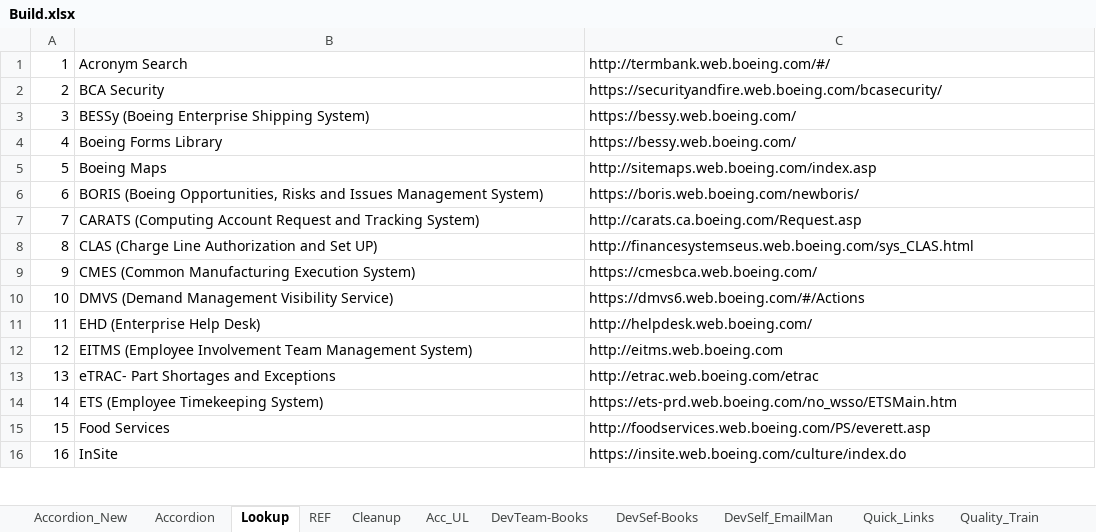
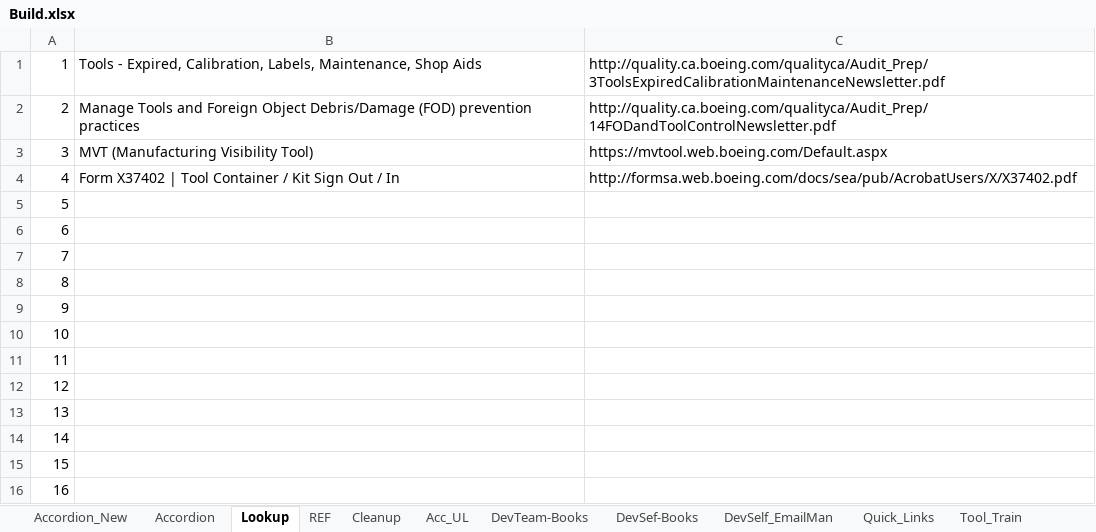
Before and after one commit to RocketZone/FFLSupport, an Excel workbook: A.Template/Build.xlsx, sheet Lookup, drawn as a sheet; only a part is shown; values as stored, in another font and other column widths than the file's, no borders; the diff covers the shown part only; the diff names each change by its address in the sheet, - before the commit and + after, or states it on an @@ line.

```diff
--- a/A.Template/Build.xlsx (sheet Lookup)
+++ b/A.Template/Build.xlsx (sheet Lookup)
+sheet tab: Tool_Train
-B1: Acronym Search
+B1: Tools - Expired, Calibration, Labels, Maintenance, Shop Aids
-C1: http://termbank.web.boeing.com/#/
+C1: http://quality.ca.boeing.com/qualityca/Audit_Prep/3ToolsExpiredCalibrationMaintenanceNewsletter.pdf
-B2: BCA Security
+B2: Manage Tools and Foreign Object Debris/Damage (FOD) prevention practices
-C2: https://securityandfire.web.boeing.com/bcasecurity/
+C2: http://quality.ca.boeing.com/qualityca/Audit_Prep/14FODandToolControlNewsletter.pdf
-B3: BESSy (Boeing Enterprise Shipping System)
+B3: MVT (Manufacturing Visibility Tool)
-C3: https://bessy.web.boeing.com/
+C3: https://mvtool.web.boeing.com/Default.aspx
-B4: Boeing Forms Library
+B4: Form X37402 | Tool Container / Kit Sign Out / In
-C4: https://bessy.web.boeing.com/
+C4: http://formsa.web.boeing.com/docs/sea/pub/AcrobatUsers/X/X37402.pdf
-B5: Boeing Maps
+B5: (empty)
-C5: http://sitemaps.web.boeing.com/index.asp
+C5: (empty)
-B6: BORIS (Boeing Opportunities, Risks and Issues Management System)
+B6: (empty)
-C6: https://boris.web.boeing.com/newboris/
+C6: (empty)
-B7: CARATS (Computing Account Request and Tracking System)
+B7: (empty)
-C7: http://carats.ca.boeing.com/Request.asp
+C7: (empty)
-B8: CLAS (Charge Line Authorization and Set UP)
+B8: (empty)
-C8: http://financesystemseus.web.boeing.com/sys_CLAS.html
+C8: (empty)
-B9: CMES (Common Manufacturing Execution System)
+B9: (empty)
-C9: https://cmesbca.web.boeing.com/
+C9: (empty)
-B10: DMVS (Demand Management Visibility Service)
+B10: (empty)
-C10: https://dmvs6.web.boeing.com/#/Actions
+C10: (empty)
-B11: EHD (Enterprise Help Desk)
+B11: (empty)
-C11: http://helpdesk.web.boeing.com/
+C11: (empty)
-B12: EITMS (Employee Involvement Team Management System)
+B12: (empty)
-C12: http://eitms.web.boeing.com
+C12: (empty)
-B13: eTRAC- Part Shortages and Exceptions
+B13: (empty)
-C13: http://etrac.web.boeing.com/etrac
+C13: (empty)
-B14: ETS (Employee Timekeeping System)
+B14: (empty)
-C14: https://ets-prd.web.boeing.com/no_wsso/ETSMain.htm
+C14: (empty)
-B15: Food Services
+B15: (empty)
-C15: http://foodservices.web.boeing.com/PS/everett.asp
+C15: (empty)
-B16: InSite
+B16: (empty)
-C16: https://insite.web.boeing.com/culture/index.do
+C16: (empty)
```
Also changed, not shown: 26 edited cells elsewhere in this sheet, sheet Accordion, sheet Accordion_New, sheet Acc_UL, sheet Quality_Train, 3 other files.
